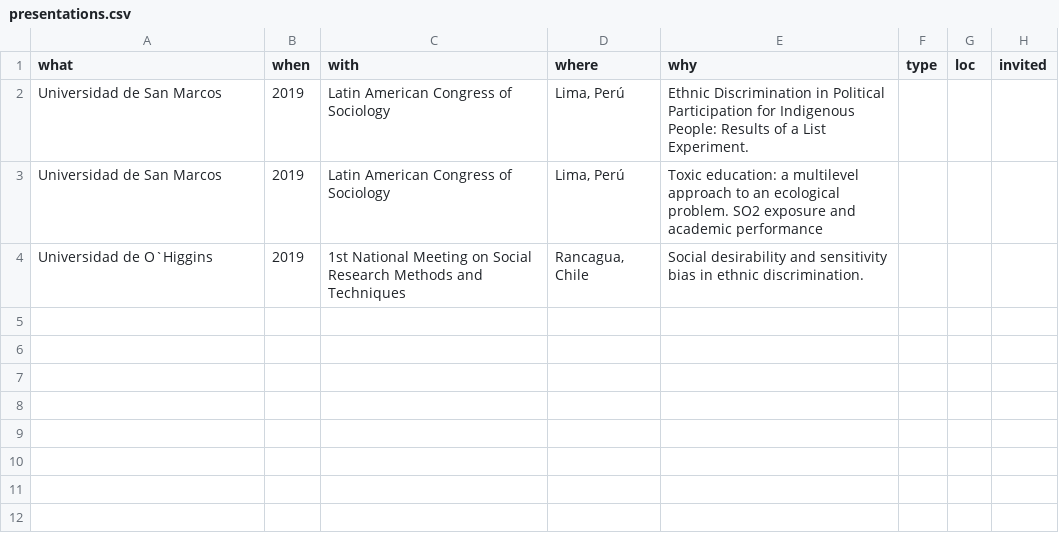
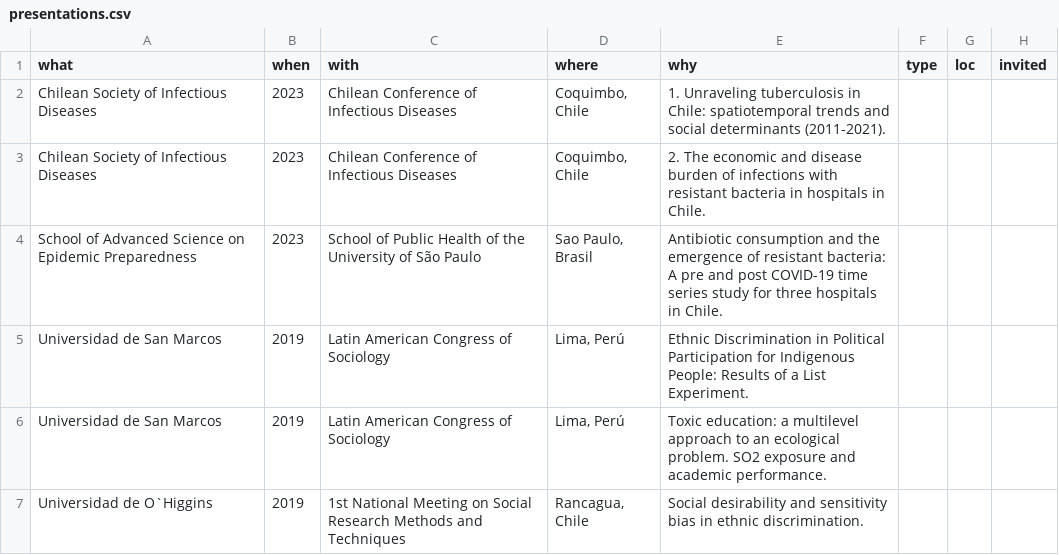
Before and after one commit to JDConejeros/CV, a CSV file: data/ENG/presentations.csv, drawn as a sheet.

```diff
--- a/data/ENG/presentations.csv
+++ b/data/ENG/presentations.csv
@@ -1,4 +1,7 @@
 what;when;with;where;why;type;loc;invited
+Chilean Society of Infectious Diseases;2023;Chilean Conference of Infectious Diseases;Coquimbo, Chile;1. Unraveling tuberculosis in Chile: spatiotemporal trends and social determinants (2011-2021).;;;
+Chilean Society of Infectious Diseases;2023;Chilean Conference of Infectious Diseases;Coquimbo, Chile;2. The economic and disease burden of infections with resistant bacteria in hospitals in Chile.;;;
+School of Advanced Science on Epidemic Preparedness ;2023;School of Public Health of the University of São Paulo;Sao Paulo, Brasil;Antibiotic consumption and the emergence of resistant bacteria: A pre and post COVID-19 time series study for three hospitals in Chile.;;;
 Universidad de San Marcos;2019;Latin American Congress of Sociology;Lima, Perú;Ethnic Discrimination in Political Participation for Indigenous People: Results of a List Experiment.;;;
-Universidad de San Marcos;2019;Latin American Congress of Sociology;Lima, Perú;Toxic education: a multilevel approach to an ecological problem. SO2 exposure and academic performance;;;
+Universidad de San Marcos;2019;Latin American Congress of Sociology;Lima, Perú;Toxic education: a multilevel approach to an ecological problem. SO2 exposure and academic performance.;;;
 Universidad de O`Higgins;2019;1st National Meeting on Social Research Methods and Techniques;Rancagua, Chile;Social desirability and sensitivity bias in ethnic discrimination.;;;
```
Also changed, not shown: data/ENG/grants.csv, data/ENG/teaching1.csv, 45 other files.
